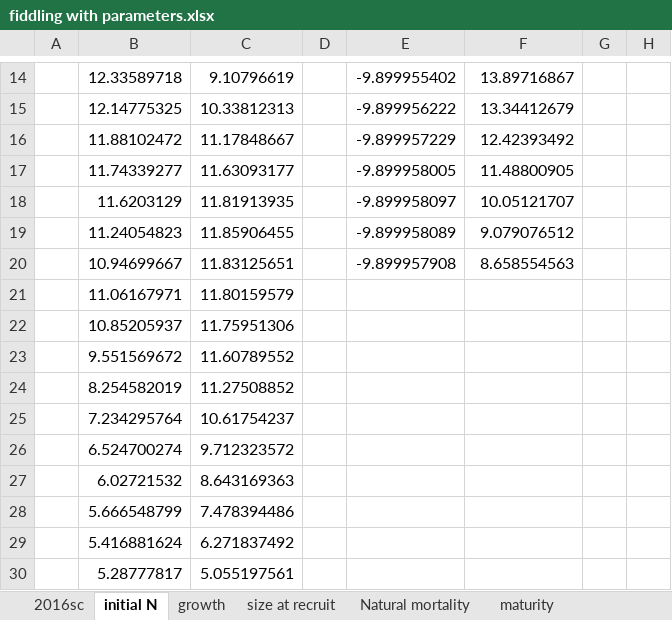
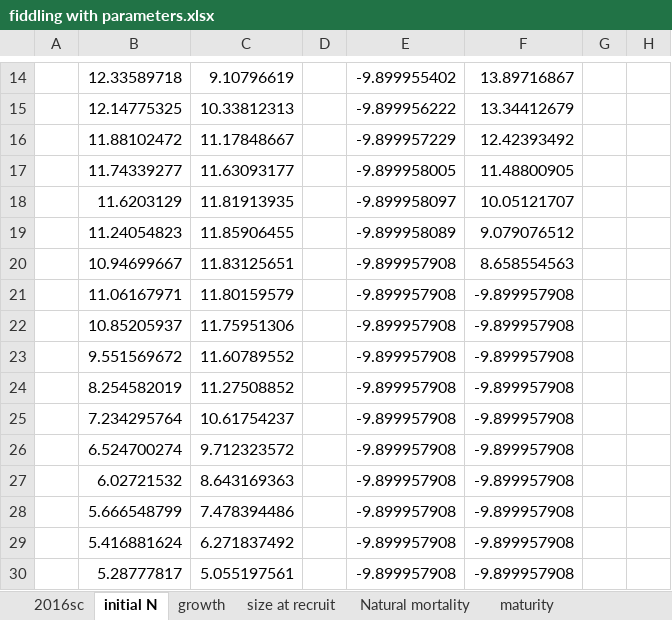
Before and after one commit to szuwalski/gmacs_term, an Excel workbook: not_gmacs_2/fiddling with parameters.xlsx, sheet initial N, drawn as a sheet; only a part is shown, gaps mark what is left out; values as stored, in another font and other column widths than the file's, no borders; the diff names each change by its address in the sheet, - before the commit and + after, or states it on an @@ line.

```diff
--- a/not_gmacs_2/fiddling with parameters.xlsx (sheet initial N)
+++ b/not_gmacs_2/fiddling with parameters.xlsx (sheet initial N)
-E21:E30: (empty)
+E21:E30: -9.899957908
-F21:F30: (empty)
+F21:F30: -9.899957908
```
Also changed, not shown: sheet size at recruit, 6 other files.
